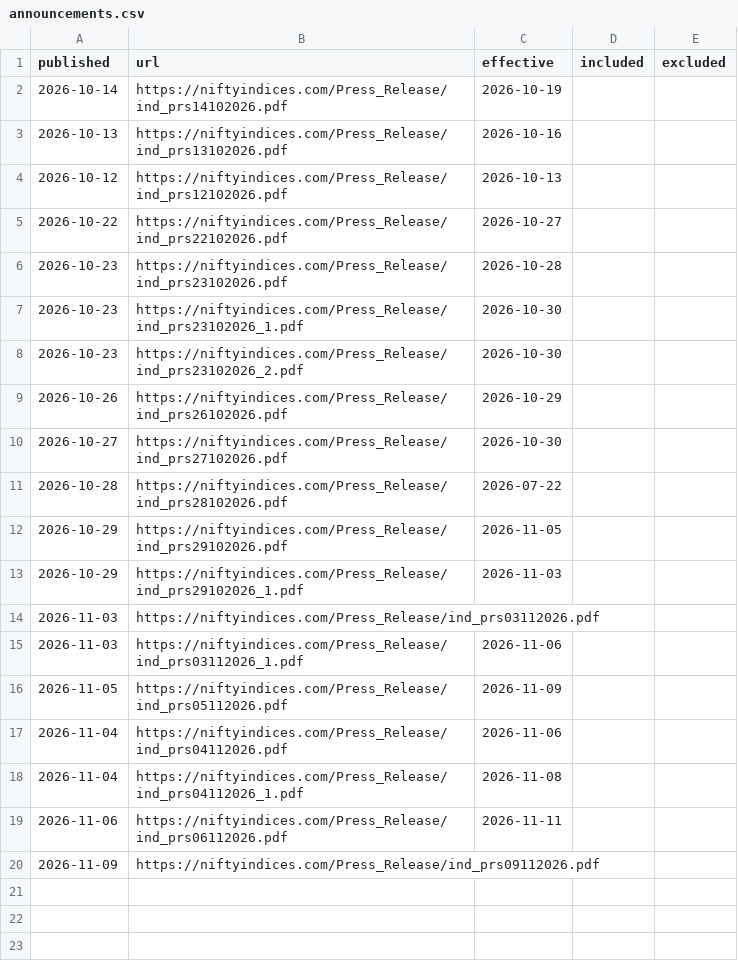
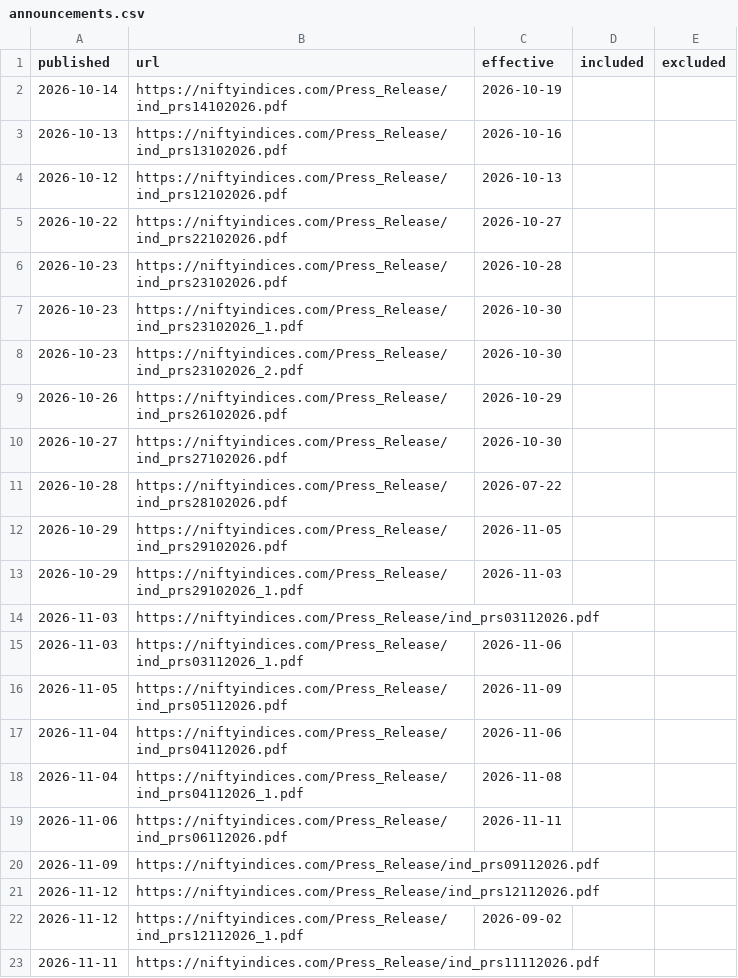
Before and after one commit to manishb1986-ui/nifty50-rebalance-tracker, a CSV file: data/announcements.csv, drawn as a sheet; the diff names each change by its address in the sheet, - before the commit and + after, or states it on an @@ line.

```diff
--- a/data/announcements.csv
+++ b/data/announcements.csv
+row 21: 2026-11-12 | https://niftyindices.com/Press_Release/ind_prs12112026.pdf
+row 22: 2026-11-12 | https://niftyindices.com/Press_Release/ind_prs12112026_1.pdf | 2026-09-02
+row 23: 2026-11-11 | https://niftyindices.com/Press_Release/ind_prs11112026.pdf
```
Also changed, not shown: data/performance.csv, 2 other files.
